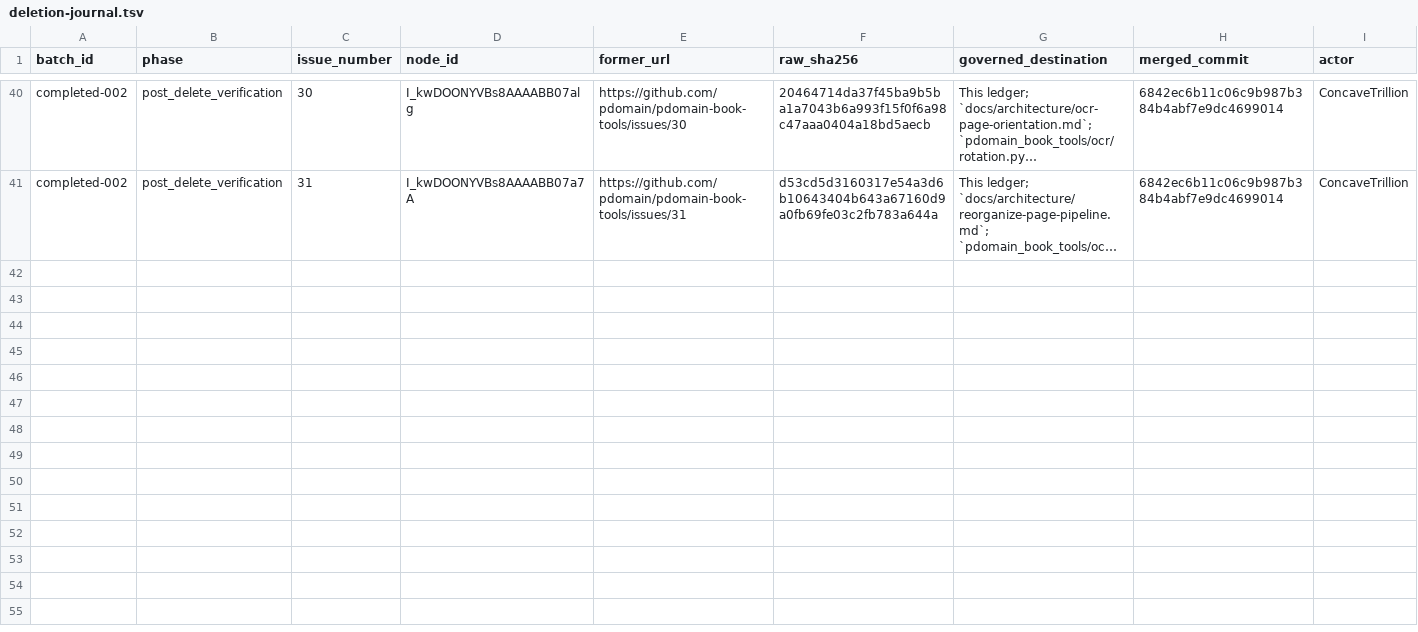
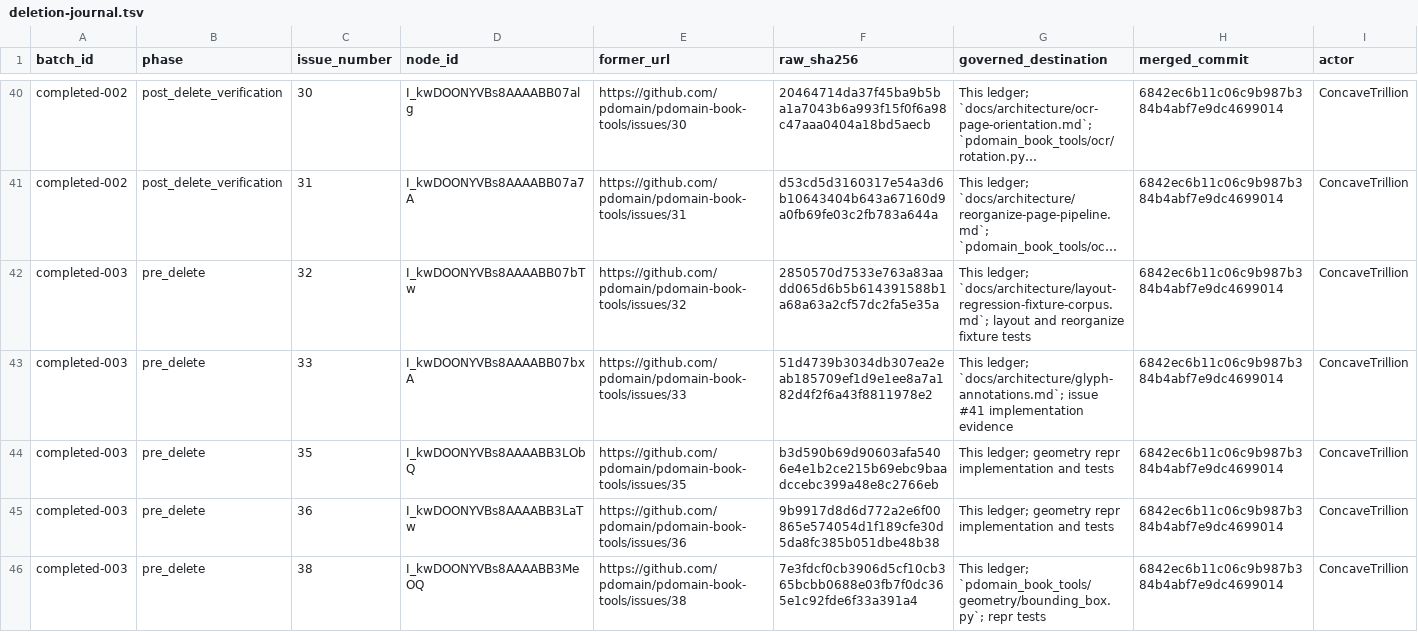
Before and after one commit to pdomain/pdomain-book-tools, a TSV file: migration/github-issues/deletion-journal.tsv, drawn as a sheet; only a part is shown, gaps mark what is left out; long unchanged cells end in …; rows hold the shown columns only; the diff covers the shown part only; the diff names each change by its address in the sheet, - before the commit and + after, or states it on an @@ line.

Commit message:
docs: journal pre-delete batch completed-003

```diff
--- a/migration/github-issues/deletion-journal.tsv
+++ b/migration/github-issues/deletion-journal.tsv
+row 42: completed-003 | pre_delete | 32 | I_kwDOONYVBs8AAAABB07bTw | https://github.com/pdomain/pdomain-book-tools/issues/32 | 2850570d7533e763a83aadd065d6b5b614391588b1a68a63a2cf57dc2fa5e35a | This ledger; `docs/architecture/layout-regression-fixture-corpus.md`; layout and reorganize fixture tests | 6842ec6b11c06c9b987b384b4abf7e9dc4699014 | ConcaveTrillion
+row 43: completed-003 | pre_delete | 33 | I_kwDOONYVBs8AAAABB07bxA | https://github.com/pdomain/pdomain-book-tools/issues/33 | 51d4739b3034db307ea2eab185709ef1d9e1ee8a7a182d4f2f6a43f8811978e2 | This ledger; `docs/architecture/glyph-annotations.md`; issue #41 implementation evidence | 6842ec6b11c06c9b987b384b4abf7e9dc4699014 | ConcaveTrillion
+row 44: completed-003 | pre_delete | 35 | I_kwDOONYVBs8AAAABB3LObQ | https://github.com/pdomain/pdomain-book-tools/issues/35 | b3d590b69d90603afa5406e4e1b2ce215b69ebc9baadccebc399a48e8c2766eb | This ledger; geometry repr implementation and tests | 6842ec6b11c06c9b987b384b4abf7e9dc4699014 | ConcaveTrillion
+row 45: completed-003 | pre_delete | 36 | I_kwDOONYVBs8AAAABB3LaTw | https://github.com/pdomain/pdomain-book-tools/issues/36 | 9b9917d8d6d772a2e6f00865e574054d1f189cfe30d5da8fc385b051dbe48b38 | This ledger; geometry repr implementation and tests | 6842ec6b11c06c9b987b384b4abf7e9dc4699014 | ConcaveTrillion
+row 46: completed-003 | pre_delete | 38 | I_kwDOONYVBs8AAAABB3MeOQ | https://github.com/pdomain/pdomain-book-tools/issues/38 | 7e3fdcf0cb3906d5cf10cb365bcbb0688e03fb7f0dc365e1c92fde6f33a391a4 | This ledger; `pdomain_book_tools/geometry/bounding_box.py`; repr tests | 6842ec6b11c06c9b987b384b4abf7e9dc4699014 | ConcaveTrillion
```
Also changed, not shown: 5 added rows elsewhere in this file.
